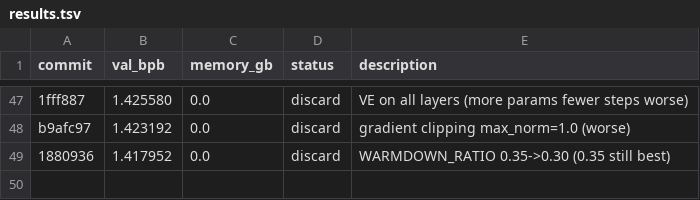
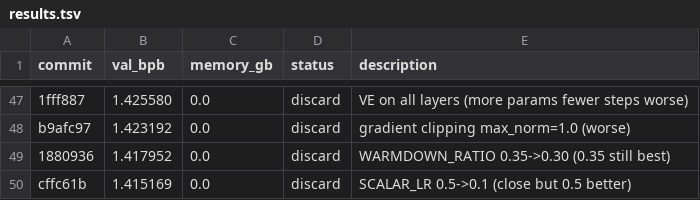
Before and after one commit to JSilvas/autoresearch-lab, a TSV file: results.tsv, drawn as a sheet; only a part is shown, gaps mark what is left out.

Commit message:
Log Exp48 discard (re-add)

```diff
--- a/results.tsv
+++ b/results.tsv
@@ -49 +49,2 @@ b9afc97	1.423192	0.0	discard	gradient clipping max_norm=1.0 (worse)
 1880936	1.417952	0.0	discard	WARMDOWN_RATIO 0.35->0.30 (0.35 still best)
+cffc61b	1.415169	0.0	discard	SCALAR_LR 0.5->0.1 (close but 0.5 better)
```
